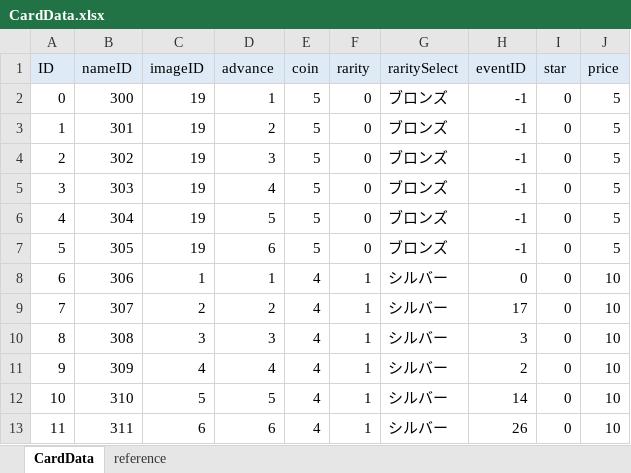
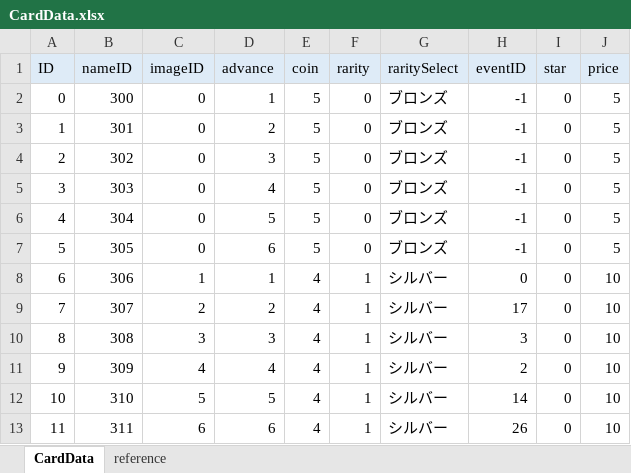
Before and after one commit to zundamoon/Droad, an Excel workbook: Assets/Resources/MasterData/CardData.xlsx, sheet CardData, drawn as a sheet; only a part is shown; values as stored, in another font and other column widths than the file's, no borders; the diff names each change by its address in the sheet, - before the commit and + after, or states it on an @@ line.

```diff
--- a/Assets/Resources/MasterData/CardData.xlsx (sheet CardData)
+++ b/Assets/Resources/MasterData/CardData.xlsx (sheet CardData)
-C2:C7 (imageID): 19
+C2:C7 (imageID): 0
```
Also changed, not shown: 8 other files.
